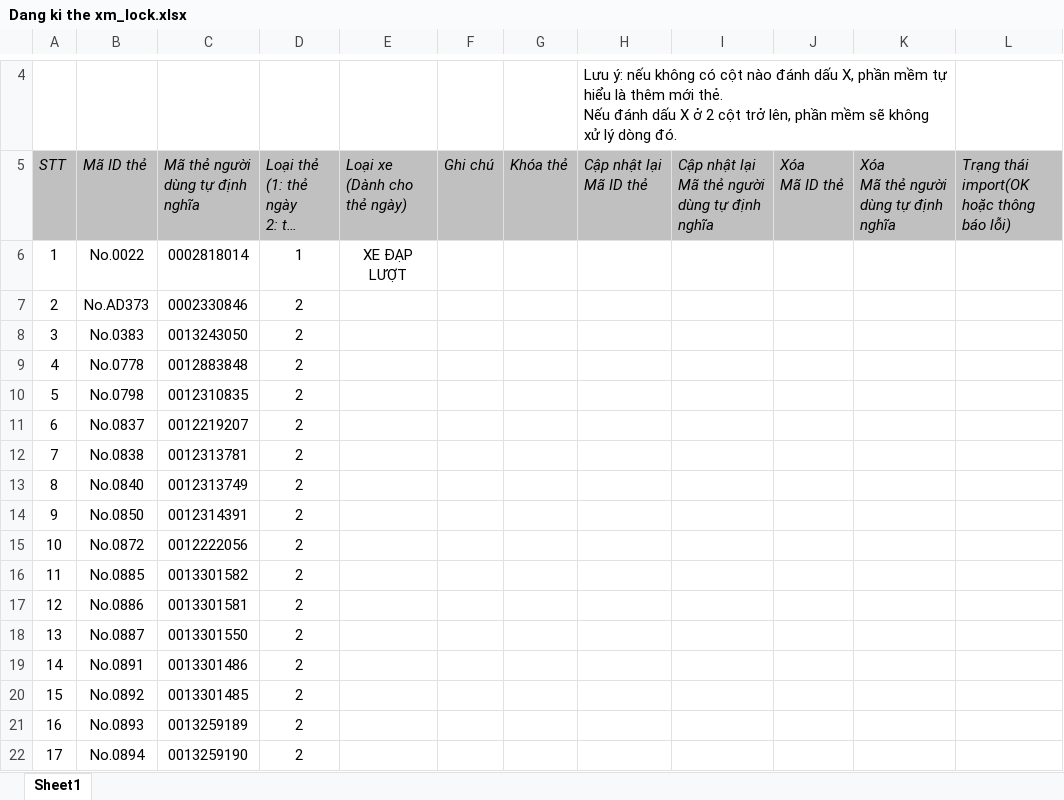
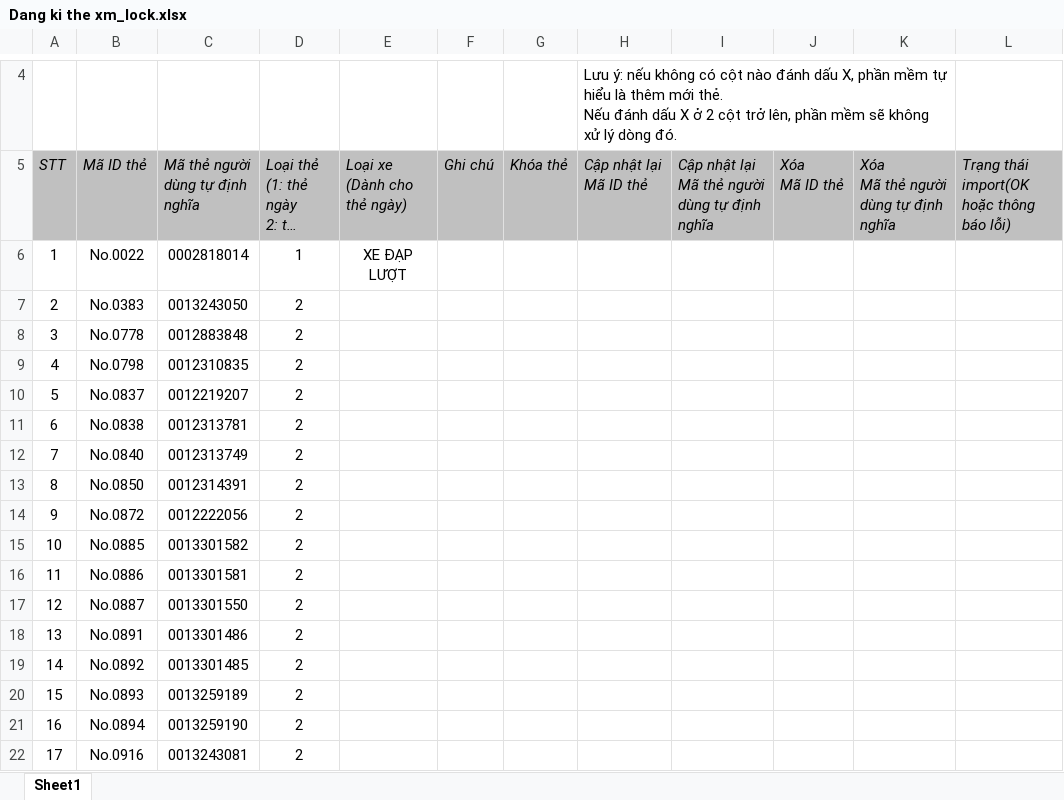
Before and after one commit to Thachj-Thw/ConvertHTParking, an Excel workbook: Output/xemay/Dang ki the xm_lock.xlsx, sheet Sheet1, drawn as a sheet; only a part is shown, gaps mark what is left out; long unchanged cells end in …; values as stored, in another font and other column widths than the file's, no borders; the diff covers the shown part only; the diff names each change by its address in the sheet, - before the commit and + after, or states it on an @@ line.

```diff
--- a/Output/xemay/Dang ki the xm_lock.xlsx (sheet Sheet1)
+++ b/Output/xemay/Dang ki the xm_lock.xlsx (sheet Sheet1)
-B7 (Mã ID thẻ): No.AD373
+B7 (Mã ID thẻ): No.0383
-C7 (Mã thẻ người dùng tự định nghĩa): 0002330846
+C7 (Mã thẻ người dùng tự định nghĩa): 0013243050
-B8 (Mã ID thẻ): No.0383
+B8 (Mã ID thẻ): No.0778
-C8 (Mã thẻ người dùng tự định nghĩa): 0013243050
+C8 (Mã thẻ người dùng tự định nghĩa): 0012883848
-B9 (Mã ID thẻ): No.0778
+B9 (Mã ID thẻ): No.0798
-C9 (Mã thẻ người dùng tự định nghĩa): 0012883848
+C9 (Mã thẻ người dùng tự định nghĩa): 0012310835
-B10 (Mã ID thẻ): No.0798
+B10 (Mã ID thẻ): No.0837
-C10 (Mã thẻ người dùng tự định nghĩa): 0012310835
+C10 (Mã thẻ người dùng tự định nghĩa): 0012219207
-B11 (Mã ID thẻ): No.0837
+B11 (Mã ID thẻ): No.0838
-C11 (Mã thẻ người dùng tự định nghĩa): 0012219207
+C11 (Mã thẻ người dùng tự định nghĩa): 0012313781
-B12 (Mã ID thẻ): No.0838
+B12 (Mã ID thẻ): No.0840
-C12 (Mã thẻ người dùng tự định nghĩa): 0012313781
+C12 (Mã thẻ người dùng tự định nghĩa): 0012313749
-B13 (Mã ID thẻ): No.0840
+B13 (Mã ID thẻ): No.0850
-C13 (Mã thẻ người dùng tự định nghĩa): 0012313749
+C13 (Mã thẻ người dùng tự định nghĩa): 0012314391
-B14 (Mã ID thẻ): No.0850
+B14 (Mã ID thẻ): No.0872
-C14 (Mã thẻ người dùng tự định nghĩa): 0012314391
+C14 (Mã thẻ người dùng tự định nghĩa): 0012222056
-B15 (Mã ID thẻ): No.0872
+B15 (Mã ID thẻ): No.0885
-C15 (Mã thẻ người dùng tự định nghĩa): 0012222056
+C15 (Mã thẻ người dùng tự định nghĩa): 0013301582
-B16 (Mã ID thẻ): No.0885
+B16 (Mã ID thẻ): No.0886
-C16 (Mã thẻ người dùng tự định nghĩa): 0013301582
+C16 (Mã thẻ người dùng tự định nghĩa): 0013301581
-B17 (Mã ID thẻ): No.0886
+B17 (Mã ID thẻ): No.0887
-C17 (Mã thẻ người dùng tự định nghĩa): 0013301581
+C17 (Mã thẻ người dùng tự định nghĩa): 0013301550
-B18 (Mã ID thẻ): No.0887
+B18 (Mã ID thẻ): No.0891
-C18 (Mã thẻ người dùng tự định nghĩa): 0013301550
+C18 (Mã thẻ người dùng tự định nghĩa): 0013301486
-B19 (Mã ID thẻ): No.0891
+B19 (Mã ID thẻ): No.0892
-C19 (Mã thẻ người dùng tự định nghĩa): 0013301486
+C19 (Mã thẻ người dùng tự định nghĩa): 0013301485
-B20 (Mã ID thẻ): No.0892
+B20 (Mã ID thẻ): No.0893
-C20 (Mã thẻ người dùng tự định nghĩa): 0013301485
+C20 (Mã thẻ người dùng tự định nghĩa): 0013259189
-B21 (Mã ID thẻ): No.0893
+B21 (Mã ID thẻ): No.0894
-C21 (Mã thẻ người dùng tự định nghĩa): 0013259189
+C21 (Mã thẻ người dùng tự định nghĩa): 0013259190
-B22 (Mã ID thẻ): No.0894
+B22 (Mã ID thẻ): No.0916
-C22 (Mã thẻ người dùng tự định nghĩa): 0013259190
+C22 (Mã thẻ người dùng tự định nghĩa): 0013243081
```
Also changed, not shown: 1818 edited cells elsewhere in this sheet, Output/oto/Dang ki khach hang oto.xlsx, Output/oto/Dang ki the oto.xlsx, 8 other files.
